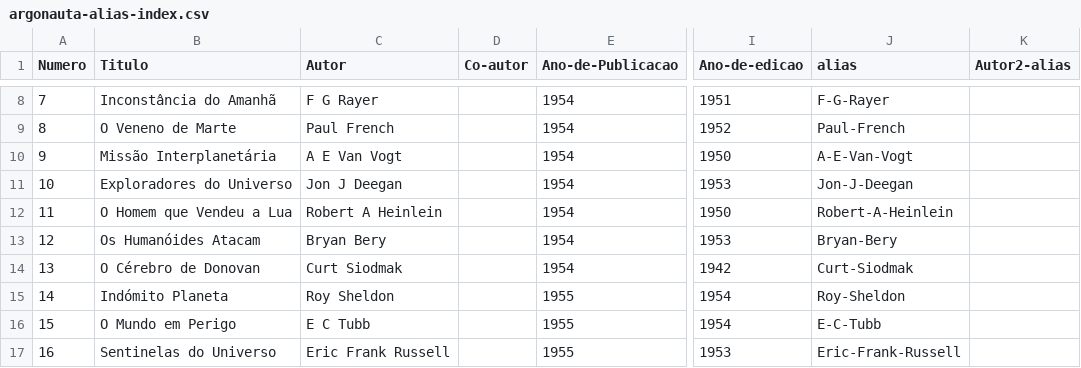
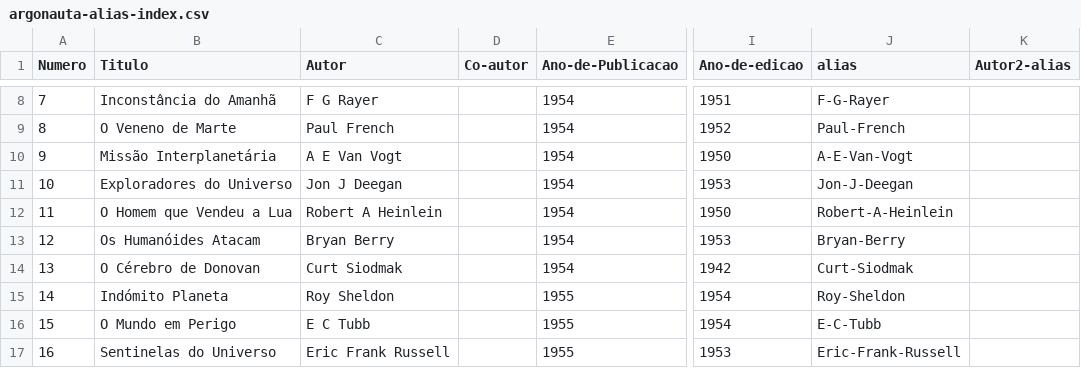
Before and after one commit to nunogand/Argonauta, a CSV file: _data/argonauta-alias-index.csv, drawn as a sheet; only a part is shown, gaps mark what is left out; the diff names each change by its address in the sheet, - before the commit and + after, or states it on an @@ line.

```diff
--- a/_data/argonauta-alias-index.csv
+++ b/_data/argonauta-alias-index.csv
-C13 (Autor): Bryan Bery
+C13 (Autor): Bryan Berry
-J13 (alias): Bryan-Bery
+J13 (alias): Bryan-Berry
```
Also changed, not shown: _data/argonauta-alias-original.csv, _data/argonauta-alias.csv, 24 other files.
